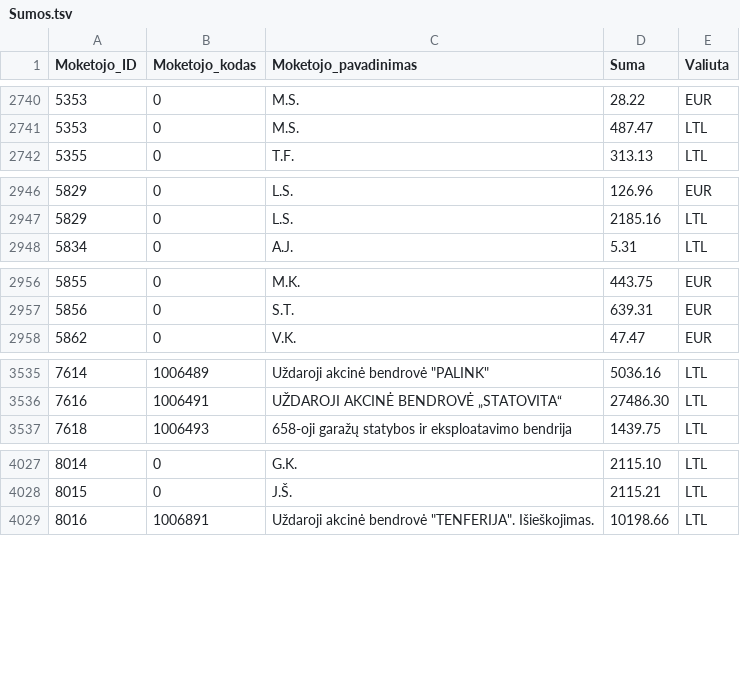
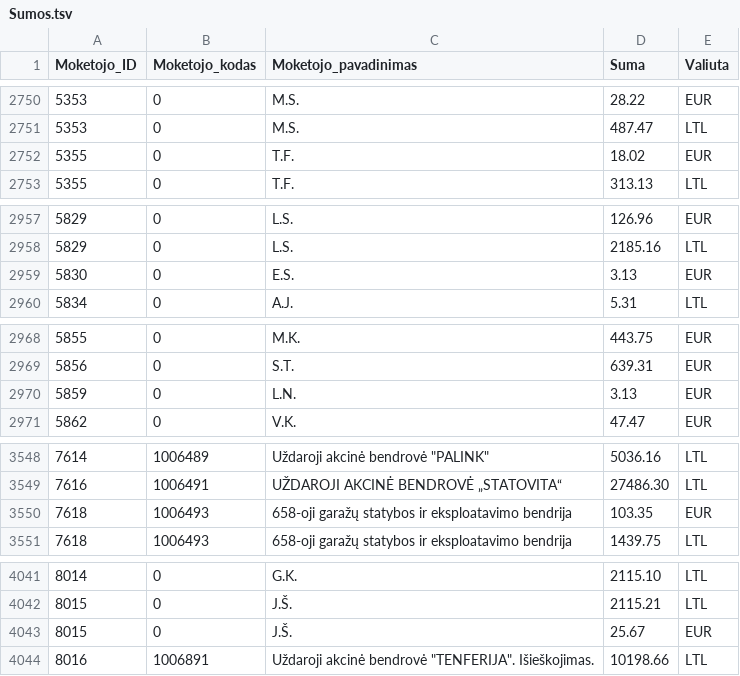
Before and after one commit to vilnius/zemesnuomossutartys, a TSV file: data/Sumos.tsv, drawn as a sheet; only a part is shown, gaps mark what is left out; the diff covers the shown part only.

```diff
--- a/data/Sumos.tsv
+++ b/data/Sumos.tsv
@@ -2741,2 +2751,3 @@
 5353	0	M.S.	487.47	LTL
+5355	0	T.F.	18.02	EUR
 5355	0	T.F.	313.13	LTL
@@ -2947,2 +2958,3 @@
 5829	0	L.S.	2185.16	LTL
+5830	0	E.S.	3.13	EUR
 5834	0	A.J.	5.31	LTL
@@ -2957,2 +2969,3 @@
 5856	0	S.T.	639.31	EUR
+5859	0	L.N.	3.13	EUR
 5862	0	V.K.	47.47	EUR
@@ -3536,2 +3549,3 @@
 7616	1006491	UŽDAROJI AKCINĖ BENDROVĖ „STATOVITA“	27486.30	LTL
+7618	1006493	658-oji garažų statybos ir eksploatavimo bendrija	103.35	EUR
 7618	1006493	658-oji garažų statybos ir eksploatavimo bendrija	1439.75	LTL
@@ -4028,2 +4042,3 @@
 8015	0	J.Š.	2115.21	LTL
+8015	0	J.Š.	25.67	EUR
 8016	1006891	Uždaroji akcinė bendrovė "TENFERIJA". Išieškojimas.	10198.66	LTL
```
Also changed, not shown: 32 added rows and 9 edited cells elsewhere in this file.
